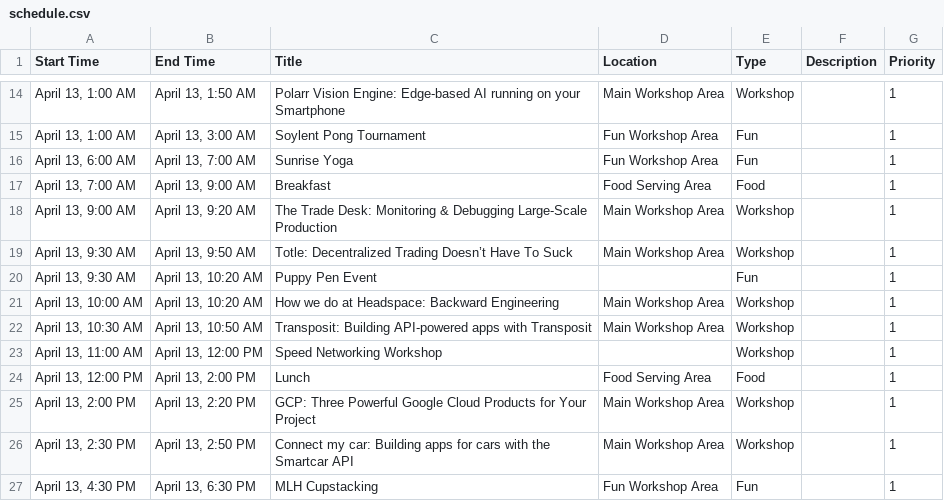
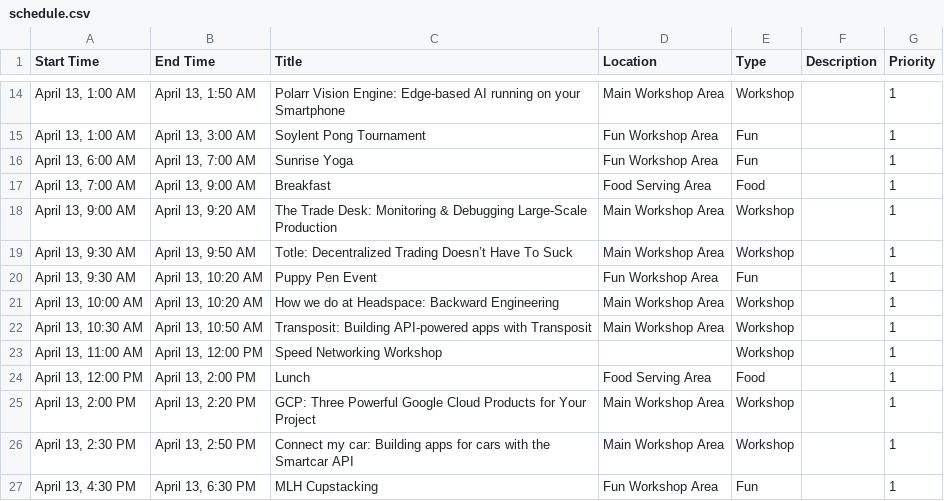
Before and after one commit to HackSC/live-2019, a CSV file: static/schedule.csv, drawn as a sheet; only a part is shown, gaps mark what is left out; the diff names each change by its address in the sheet, - before the commit and + after, or states it on an @@ line.

Commit message:
Updating puppy pen event

```diff
--- a/static/schedule.csv
+++ b/static/schedule.csv
-D20 (Location): (empty)
+D20 (Location): Fun Workshop Area
```
